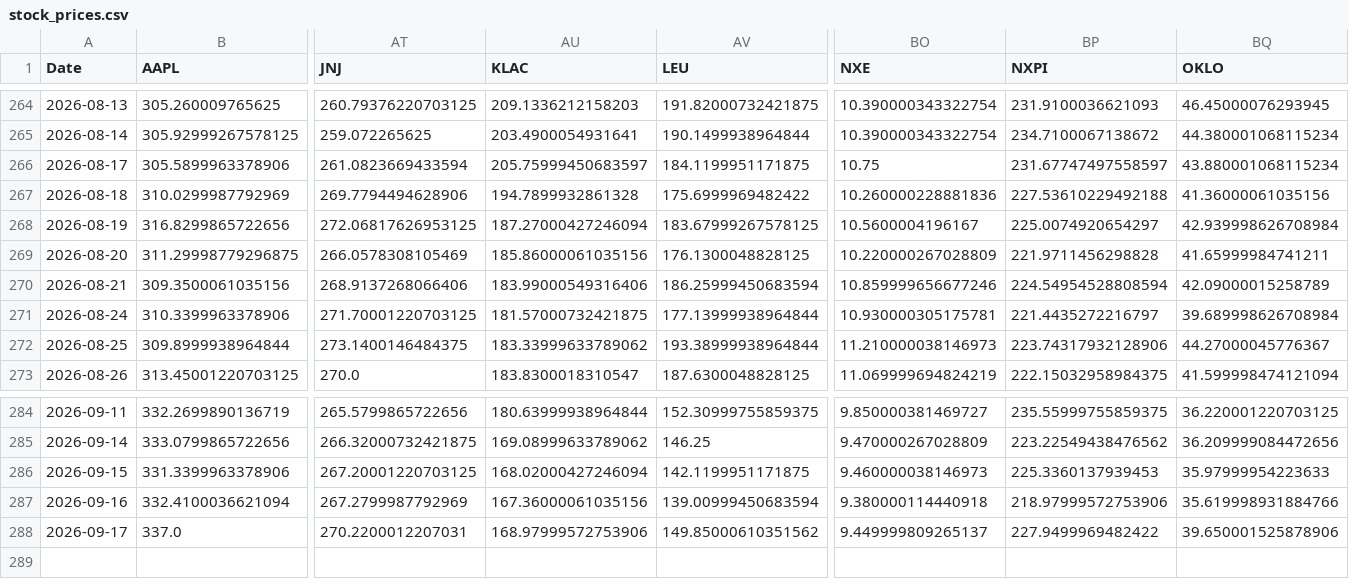
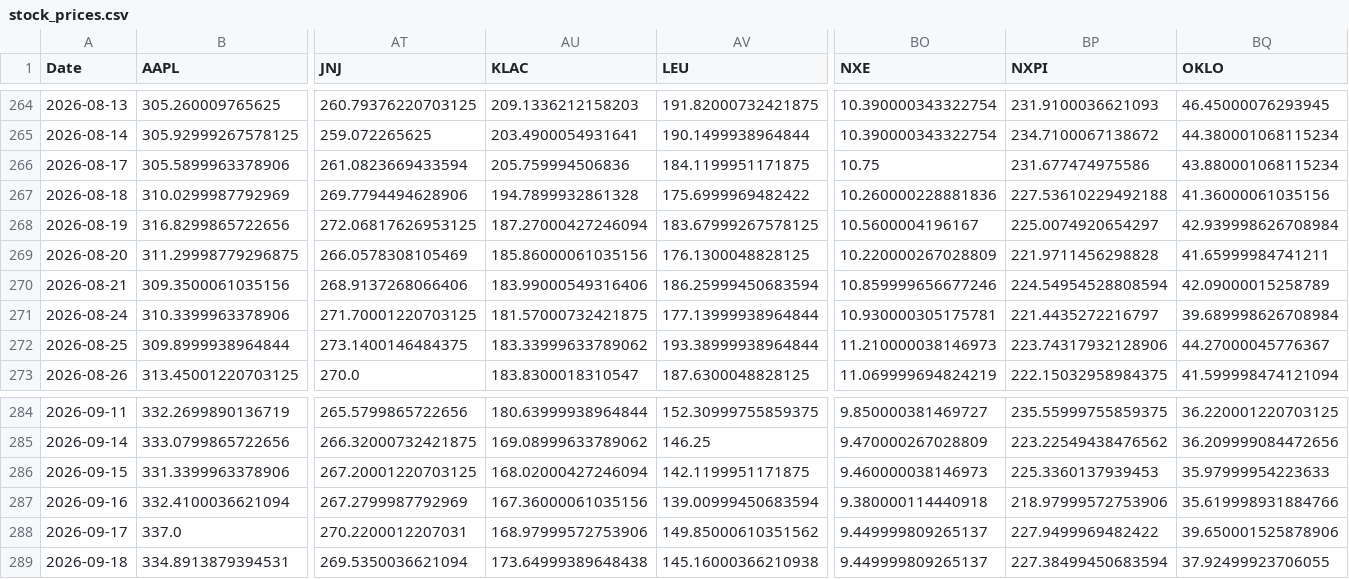
Before and after one commit to efranks0/market-monitor, a CSV file: data/cache/stock_prices.csv, drawn as a sheet; only a part is shown, gaps mark what is left out; rows hold the shown columns only; the diff names each change by its address in the sheet, - before the commit and + after, or states it on an @@ line.

```diff
--- a/data/cache/stock_prices.csv
+++ b/data/cache/stock_prices.csv
-AU266 (KLAC): 205.75999450683597
+AU266 (KLAC): 205.759994506836
-BP266 (NXPI): 231.67747497558597
+BP266 (NXPI): 231.677474975586
+row 289: 2026-09-18 | 334.8913879394531 | 269.5350036621094 | 173.64999389648438 | 145.16000366210938 | 9.449999809265137 | 227.38499450683594 | 37.92499923706055
```
Also changed, not shown: data/cache/commodity_prices.csv, data/cache/crypto_prices.csv, 3 other files.
